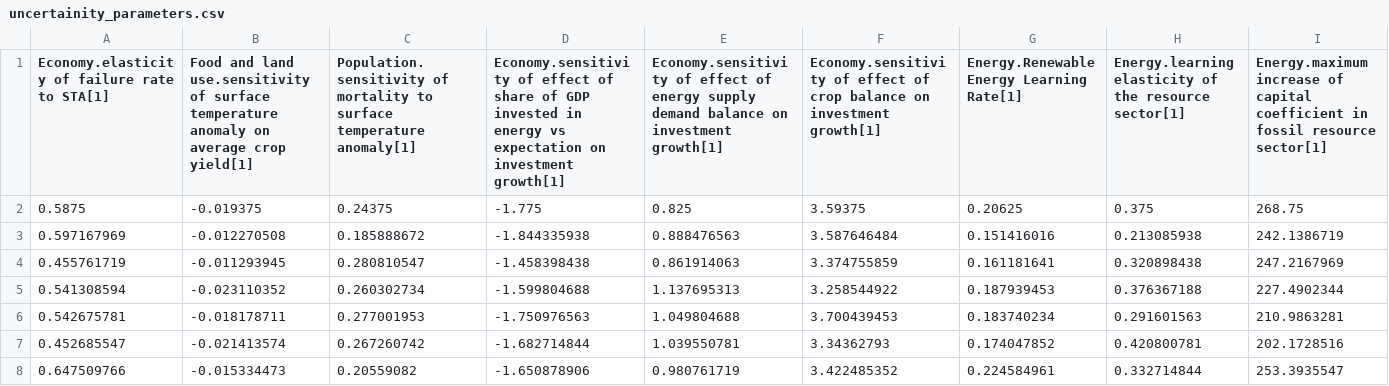
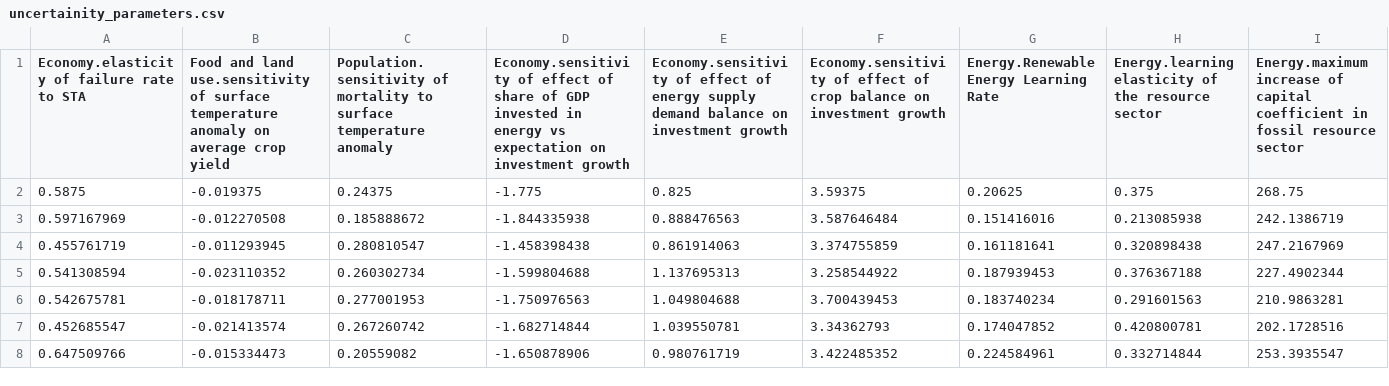
Before and after one commit to metno/WorldTransFRIDA, a CSV file: Data/uncertainity_parameters.csv, drawn as a sheet; only a part is shown; the diff covers the shown part only; the diff names each change by its address in the sheet, - before the commit and + after, or states it on an @@ line.

```diff
--- a/Data/uncertainity_parameters.csv
+++ b/Data/uncertainity_parameters.csv
-A1: Economy.elasticity of failure rate to STA[1]
+A1: Economy.elasticity of failure rate to STA
-B1: …average crop yield[1]
+B1: …average crop yield
-C1: …surface temperature anomaly[1]
+C1: …surface temperature anomaly
-D1: …on investment growth[1]
+D1: …on investment growth
-E1: …on investment growth[1]
+E1: …on investment growth
-F1: …on investment growth[1]
+F1: …on investment growth
-G1: Energy.Renewable Energy Learning Rate[1]
+G1: Energy.Renewable Energy Learning Rate
-H1: …the resource sector[1]
+H1: …the resource sector
-I1: …fossil resource sector[1]
+I1: …fossil resource sector
```
Also changed, not shown: 9 edited cells elsewhere in this file, 10 other files.
